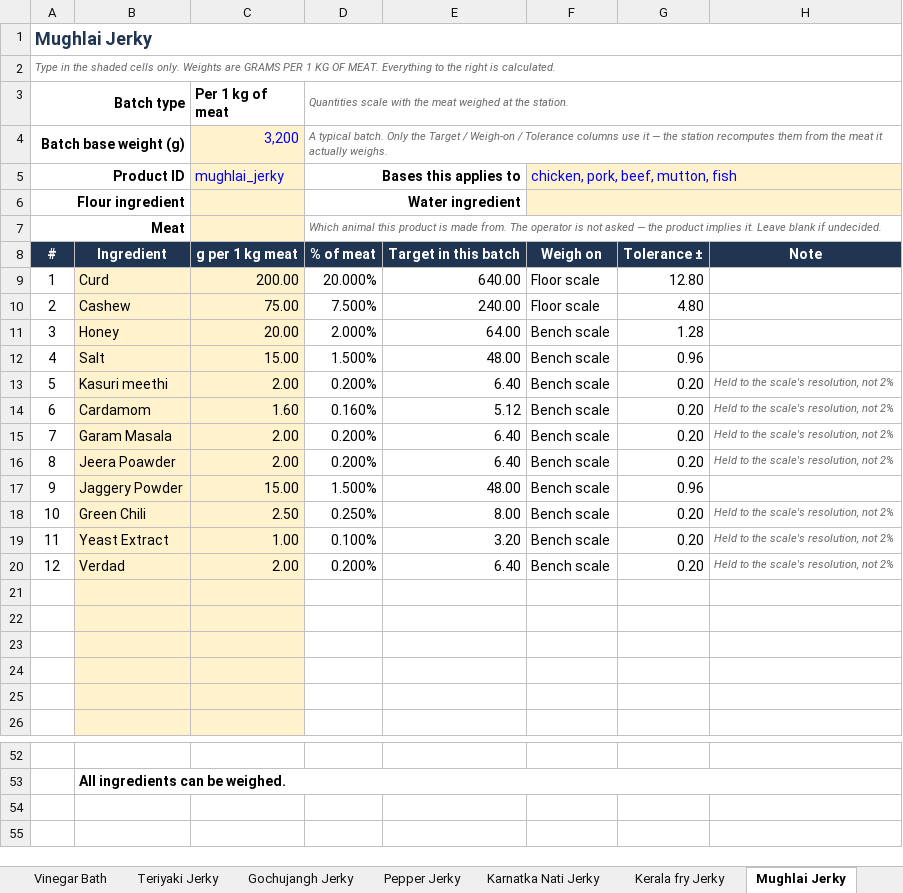
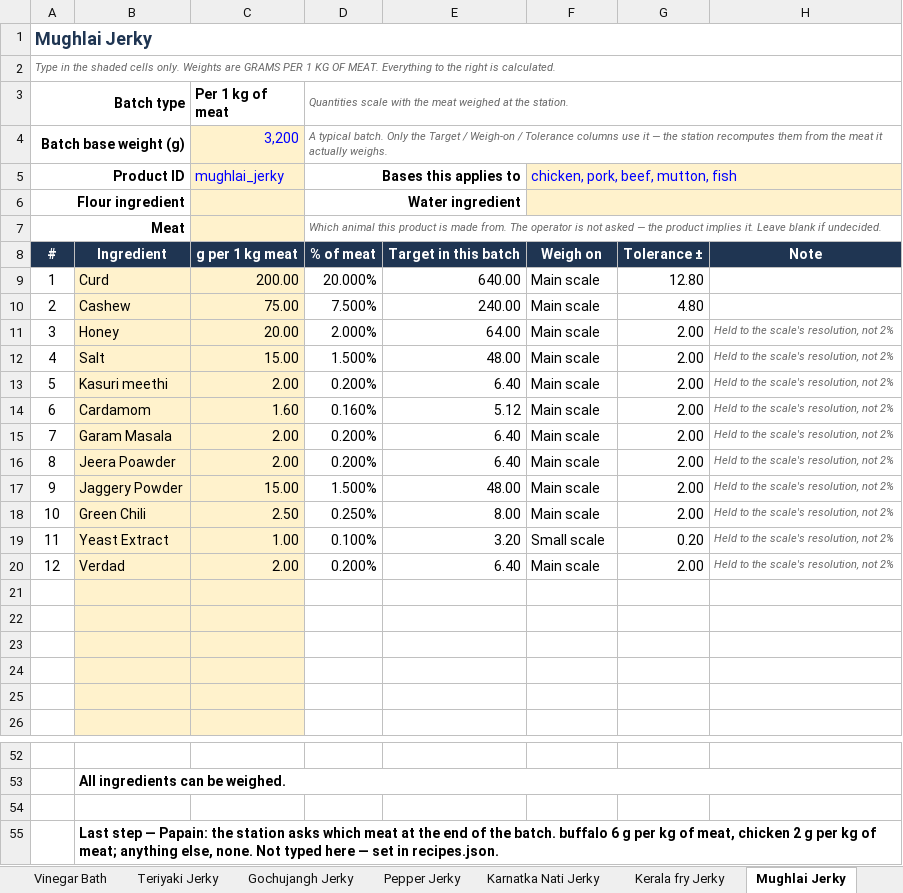
Before and after one commit to TarangK18/Mincecraft_Final, an Excel workbook: DOKI-Recipes.xlsx, sheet Mughlai Jerky, drawn as a sheet; only a part is shown, gaps mark what is left out; values as stored, in another font and other column widths than the file's, no borders; conditional formats not drawn; the diff names each change by its address in the sheet, - before the commit and + after, or states it on an @@ line.

Commit message:
4 g routing, Main/Small scale names, container swap, bigger text, papain by meat

```diff
--- a/DOKI-Recipes.xlsx (sheet Mughlai Jerky)
+++ b/DOKI-Recipes.xlsx (sheet Mughlai Jerky)
-F9:F10: Floor scale
+F9:F10: Main scale
-F11:F18: Bench scale
+F11:F18: Main scale
-G11: 1.28
+G11: 2.00
-H11:H12: (empty)
+H11:H12: Held to the scale's resolution, not 2%
-G12: 0.96
+G12: 2.00
-G13:G16: 0.20
+G13:G16: 2.00
-G17: 0.96
+G17: 2.00
-H17: (empty)
+H17: Held to the scale's resolution, not 2%
-G18: 0.20
+G18: 2.00
-F19: Bench scale
+F19: Small scale
-F20: Bench scale
+F20: Main scale
-G20: 0.20
+G20: 2.00
+row 54: (empty)
+row 55:  | Last step — Papain: the station asks which meat at the end of the batch. buffalo 6 g per kg of meat, chicken 2 g per kg of meat; anything else, none. Not typed here — set in recipes.json.
```
Also changed, not shown: sheet Kerala fry Jerky, sheet Masala Jerky, sheet Karnatka Nati Jerky, sheet Teriyaki Jerky, sheet Vinegar Bath, sheet Gochujangh Jerky, 5 more sheets, formulas that keep their value, 19 other files.
